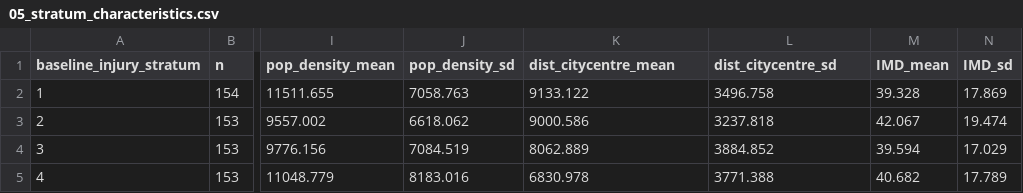
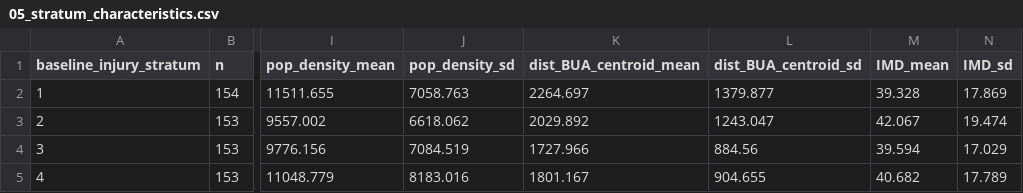
Before and after one commit to ahmadmkhatib/stat19-os-road-linkage, a CSV file: output/diagnostics/pooled/05_stratum_characteristics.csv, drawn as a sheet; only a part is shown, gaps mark what is left out; the diff names each change by its address in the sheet, - before the commit and + after, or states it on an @@ line.

```diff
--- a/output/diagnostics/pooled/05_stratum_characteristics.csv
+++ b/output/diagnostics/pooled/05_stratum_characteristics.csv
-K1: dist_citycentre_mean
+K1: dist_BUA_centroid_mean
-L1: dist_citycentre_sd
+L1: dist_BUA_centroid_sd
-K2 (dist_BUA_centroid_mean): 9133.122
+K2 (dist_BUA_centroid_mean): 2264.697
-L2 (dist_BUA_centroid_sd): 3496.758
+L2 (dist_BUA_centroid_sd): 1379.877
-K3 (dist_BUA_centroid_mean): 9000.586
+K3 (dist_BUA_centroid_mean): 2029.892
-L3 (dist_BUA_centroid_sd): 3237.818
+L3 (dist_BUA_centroid_sd): 1243.047
-K4 (dist_BUA_centroid_mean): 8062.889
+K4 (dist_BUA_centroid_mean): 1727.966
-L4 (dist_BUA_centroid_sd): 3884.852
+L4 (dist_BUA_centroid_sd): 884.56
-K5 (dist_BUA_centroid_mean): 6830.978
+K5 (dist_BUA_centroid_mean): 1801.167
-L5 (dist_BUA_centroid_sd): 3771.388
+L5 (dist_BUA_centroid_sd): 904.655
```
Also changed, not shown: output/diagnostics/pooled/01_descriptive_table.csv, output/diagnostics/pooled/02_smd_stage1.csv, 35 other files.
